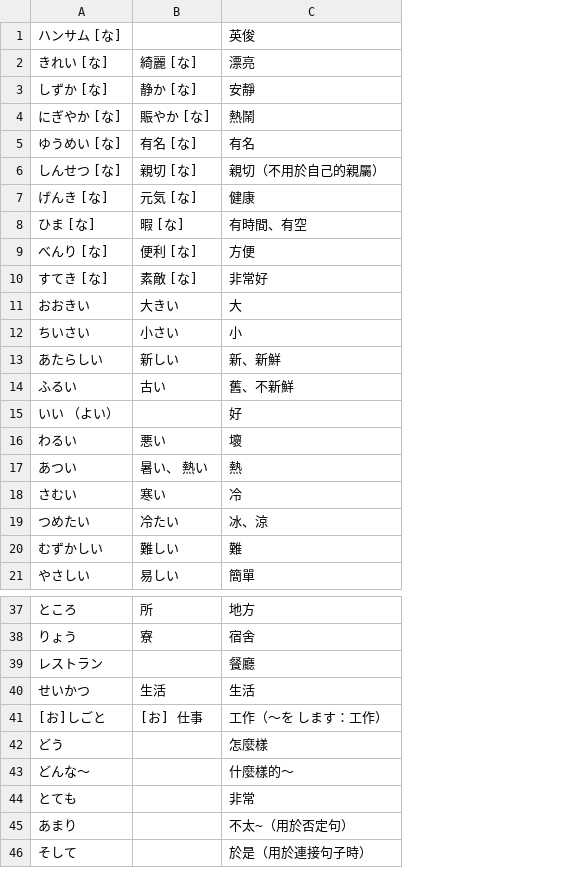
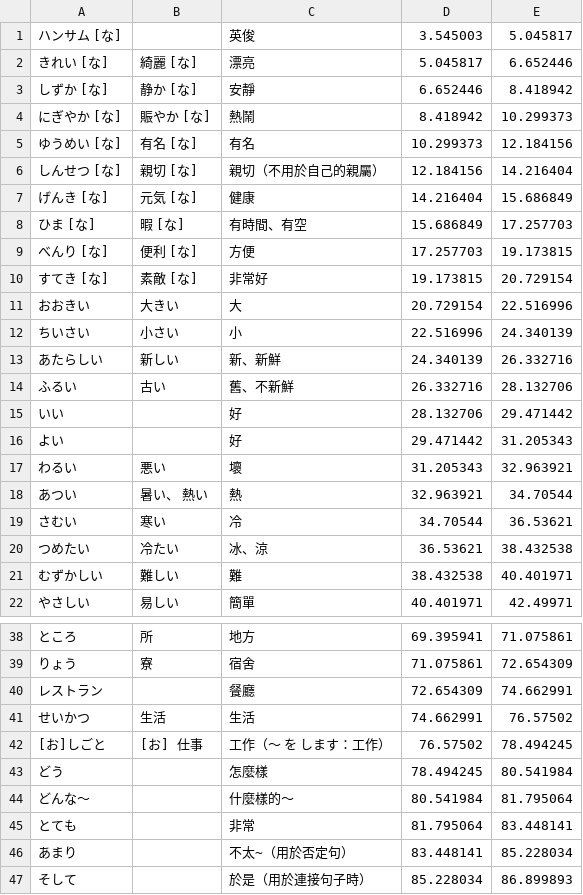
Before and after one commit to lesterdev/learning, a CSV file: course/L8_word.csv, drawn as a sheet; only a part is shown, gaps mark what is left out; addresses are those after the commit; the diff names each change by its address in the sheet, - before the commit and + after, or states it on an @@ line.

```diff
--- a/course/L8_word.csv
+++ b/course/L8_word.csv
+column D, rows 1-15: 3.545003 | 5.045817 | 6.652446 | 8.418942 | 10.299373 | 12.184156 | 14.216404 | 15.686849 | 17.257703 | 19.173815 | 20.729154 | 22.516996 | 24.340139 | 26.332716 | 28.132706; rows 17-22: 31.205343 | 32.963921 | 34.70544 | 36.53621 | 38.432538 | 40.401971; rows 38-47: 69.395941 | 71.075861 | 72.654309 | 74.662991 | 76.57502 | 78.494245 | 80.541984 | 81.795064 | 83.448141 | 85.228034
+column E, rows 1-15: 5.045817 | 6.652446 | 8.418942 | 10.299373 | 12.184156 | 14.216404 | 15.686849 | 17.257703 | 19.173815 | 20.729154 | 22.516996 | 24.340139 | 26.332716 | 28.132706 | 29.471442; rows 17-22: 32.963921 | 34.70544 | 36.53621 | 38.432538 | 40.401971 | 42.49971; rows 38-47: 71.075861 | 72.654309 | 74.662991 | 76.57502 | 78.494245 | 80.541984 | 81.795064 | 83.448141 | 85.228034 | 86.899893
-A15: いい （よい）
+A15: いい
+row 16: よい |  | 好 | 29.471442 | 31.205343
-C42: 工作（～を します：工作）
+C42: 工作（～ を します：工作）
```
Also changed, not shown: course/L8_conversation.csv, course/L8_example.csv, 5 other files.
